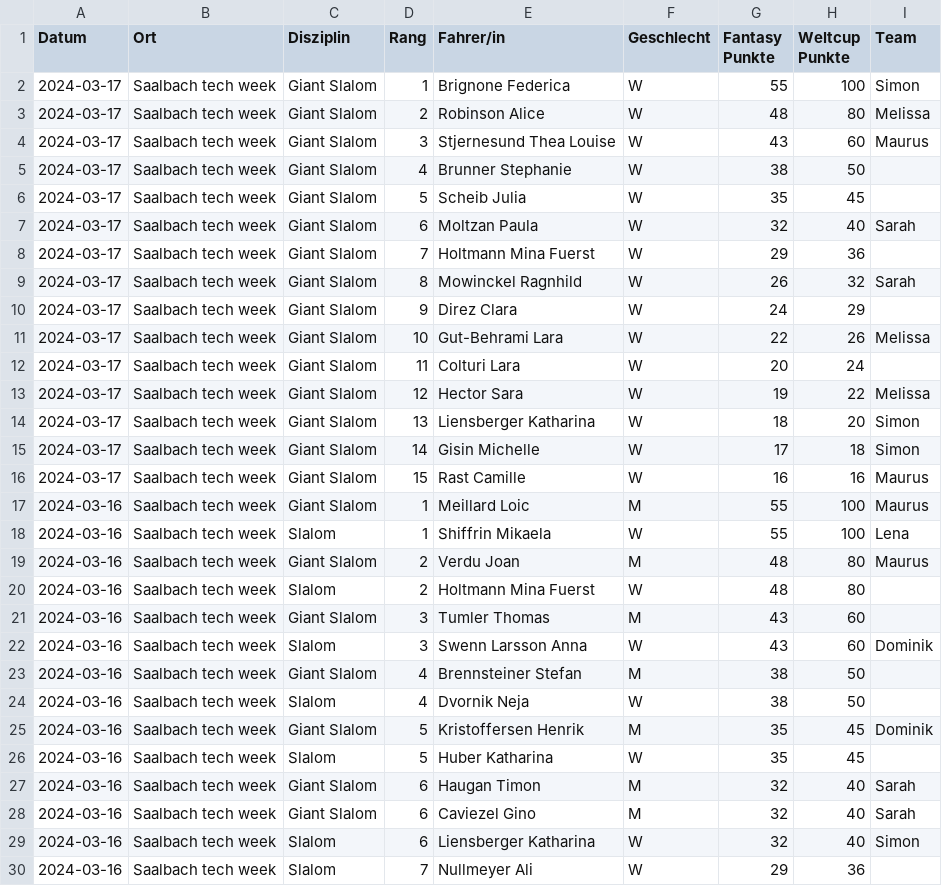
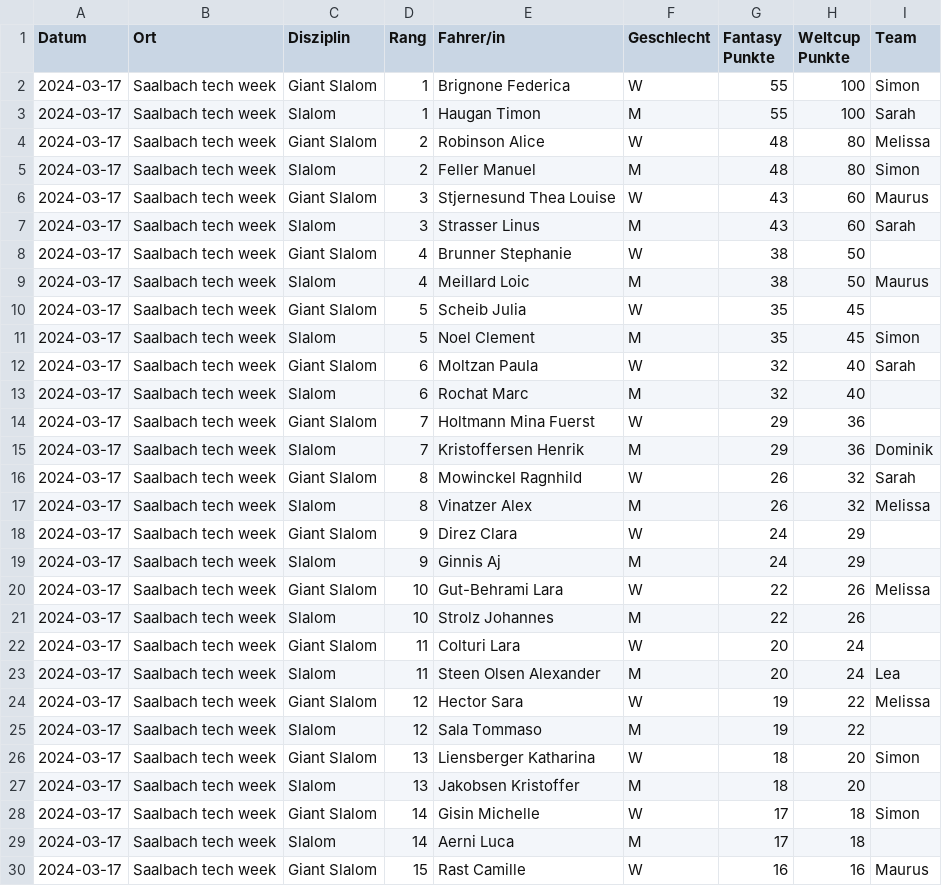
Before and after one commit to leasennch/skifantasy-results, a CSV file: unteresAaretal/fantasy_points_Unteres Aaretal_point_races.csv, drawn as a sheet; only a part is shown; the shorter side is filled out with more unchanged rows; the diff covers the shown part only; the diff names each change by its address in the sheet, - before the commit and + after, or states it on an @@ line.

```diff
--- a/unteresAaretal/fantasy_points_Unteres Aaretal_point_races.csv
+++ b/unteresAaretal/fantasy_points_Unteres Aaretal_point_races.csv
+row 3: 2024-03-17 | Saalbach tech week | Slalom | 1 | Haugan Timon | M | 55 | 100 | Sarah
+row 5: 2024-03-17 | Saalbach tech week | Slalom | 2 | Feller Manuel | M | 48 | 80 | Simon
+row 7: 2024-03-17 | Saalbach tech week | Slalom | 3 | Strasser Linus | M | 43 | 60 | Sarah
+row 9: 2024-03-17 | Saalbach tech week | Slalom | 4 | Meillard Loic | M | 38 | 50 | Maurus
+row 11: 2024-03-17 | Saalbach tech week | Slalom | 5 | Noel Clement | M | 35 | 45 | Simon
+row 13: 2024-03-17 | Saalbach tech week | Slalom | 6 | Rochat Marc | M | 32 | 40
+row 15: 2024-03-17 | Saalbach tech week | Slalom | 7 | Kristoffersen Henrik | M | 29 | 36 | Dominik
+row 17: 2024-03-17 | Saalbach tech week | Slalom | 8 | Vinatzer Alex | M | 26 | 32 | Melissa
+row 19: 2024-03-17 | Saalbach tech week | Slalom | 9 | Ginnis Aj | M | 24 | 29
+row 21: 2024-03-17 | Saalbach tech week | Slalom | 10 | Strolz Johannes | M | 22 | 26
+row 23: 2024-03-17 | Saalbach tech week | Slalom | 11 | Steen Olsen Alexander | M | 20 | 24 | Lea
+row 25: 2024-03-17 | Saalbach tech week | Slalom | 12 | Sala Tommaso | M | 19 | 22
+row 27: 2024-03-17 | Saalbach tech week | Slalom | 13 | Jakobsen Kristoffer | M | 18 | 20
+row 29: 2024-03-17 | Saalbach tech week | Slalom | 14 | Aerni Luca | M | 17 | 18
```
Also changed, not shown: 1 added row elsewhere in this file, watson/fantasy_points_watson_current_standings.csv, watson/fantasy_points_watson_point_races.csv, 9 other files.
